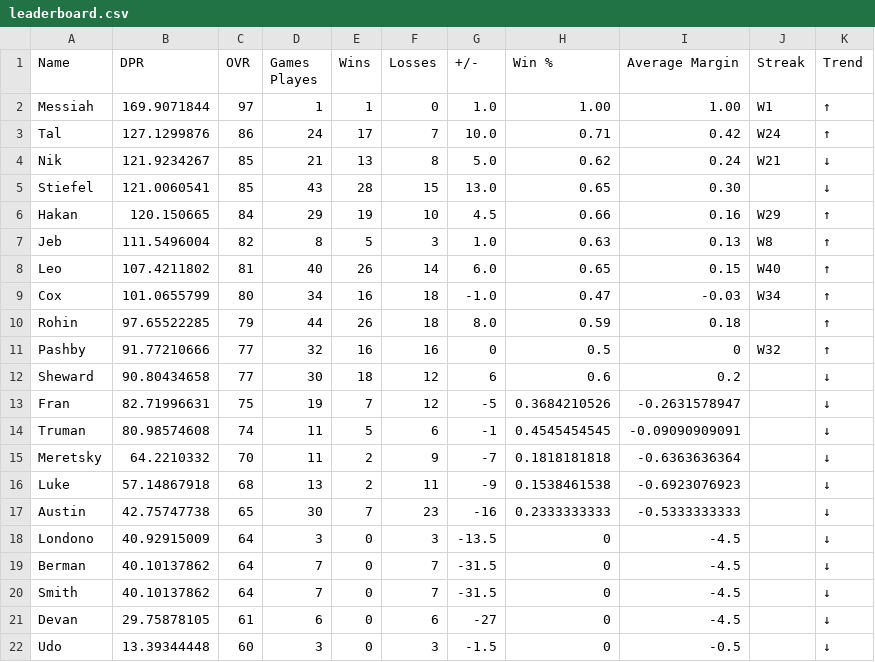
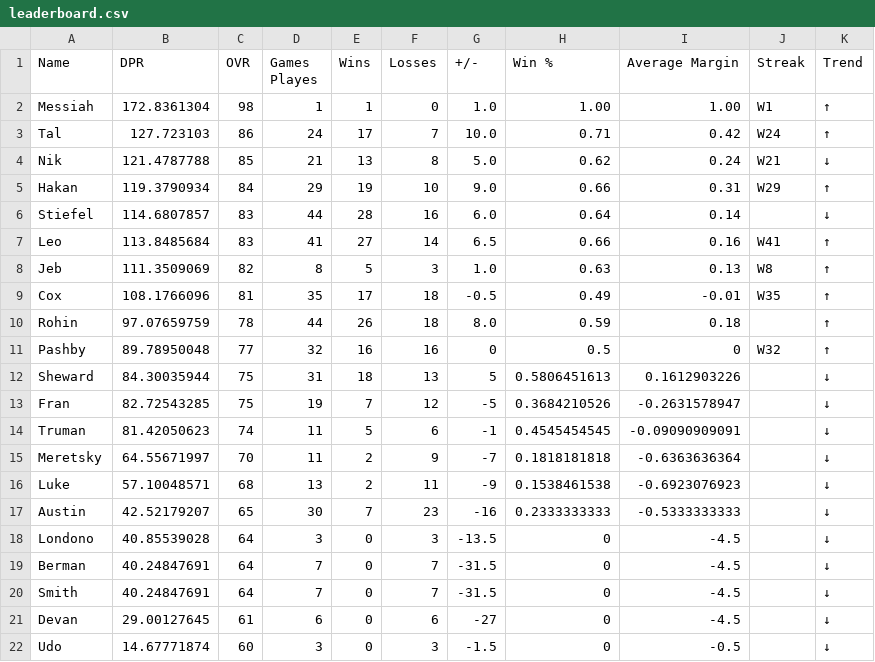
Before and after one commit to adamstiefel06/dpong-leaderboard, a CSV file: leaderboard.csv, drawn as a sheet.

```diff
--- a/leaderboard.csv
+++ b/leaderboard.csv
@@ -1,22 +1,22 @@
 Name,DPR,OVR,Games Playes,Wins,Losses,+/-,Win %,Average Margin,Streak,Trend
-Messiah,169.9071844,97,1,1,0,1.0,1.00,1.00,W1,↑
-Tal,127.1299876,86,24,17,7,10.0,0.71,0.42,W24,↑
-Nik,121.9234267,85,21,13,8,5.0,0.62,0.24,W21,↓
-Stiefel,121.0060541,85,43,28,15,13.0,0.65,0.30,,↓
-Hakan,120.150665,84,29,19,10,4.5,0.66,0.16,W29,↑
-Jeb,111.5496004,82,8,5,3,1.0,0.63,0.13,W8,↑
-Leo,107.4211802,81,40,26,14,6.0,0.65,0.15,W40,↑
-Cox,101.0655799,80,34,16,18,-1.0,0.47,-0.03,W34,↑
-Rohin,97.65522285,79,44,26,18,8.0,0.59,0.18,,↑
-Pashby,91.77210666,77,32,16,16,0,0.5,0,W32,↑
-Sheward,90.80434658,77,30,18,12,6,0.6,0.2,,↓
-Fran,82.71996631,75,19,7,12,-5,0.3684210526,-0.2631578947,,↓
-Truman,80.98574608,74,11,5,6,-1,0.4545454545,-0.09090909091,,↓
-Meretsky,64.2210332,70,11,2,9,-7,0.1818181818,-0.6363636364,,↓
-Luke,57.14867918,68,13,2,11,-9,0.1538461538,-0.6923076923,,↓
-Austin,42.75747738,65,30,7,23,-16,0.2333333333,-0.5333333333,,↓
-Londono,40.92915009,64,3,0,3,-13.5,0,-4.5,,↓
-Berman,40.10137862,64,7,0,7,-31.5,0,-4.5,,↓
-Smith,40.10137862,64,7,0,7,-31.5,0,-4.5,,↓
-Devan,29.75878105,61,6,0,6,-27,0,-4.5,,↓
-Udo,13.39344448,60,3,0,3,-1.5,0,-0.5,,↓
+Messiah,172.8361304,98,1,1,0,1.0,1.00,1.00,W1,↑
+Tal,127.723103,86,24,17,7,10.0,0.71,0.42,W24,↑
+Nik,121.4787788,85,21,13,8,5.0,0.62,0.24,W21,↓
+Hakan,119.3790934,84,29,19,10,9.0,0.66,0.31,W29,↑
+Stiefel,114.6807857,83,44,28,16,6.0,0.64,0.14,,↓
+Leo,113.8485684,83,41,27,14,6.5,0.66,0.16,W41,↑
+Jeb,111.3509069,82,8,5,3,1.0,0.63,0.13,W8,↑
+Cox,108.1766096,81,35,17,18,-0.5,0.49,-0.01,W35,↑
+Rohin,97.07659759,78,44,26,18,8.0,0.59,0.18,,↑
+Pashby,89.78950048,77,32,16,16,0,0.5,0,W32,↑
+Sheward,84.30035944,75,31,18,13,5,0.5806451613,0.1612903226,,↓
+Fran,82.72543285,75,19,7,12,-5,0.3684210526,-0.2631578947,,↓
+Truman,81.42050623,74,11,5,6,-1,0.4545454545,-0.09090909091,,↓
+Meretsky,64.55671997,70,11,2,9,-7,0.1818181818,-0.6363636364,,↓
+Luke,57.10048571,68,13,2,11,-9,0.1538461538,-0.6923076923,,↓
+Austin,42.52179207,65,30,7,23,-16,0.2333333333,-0.5333333333,,↓
+Londono,40.85539028,64,3,0,3,-13.5,0,-4.5,,↓
+Berman,40.24847691,64,7,0,7,-31.5,0,-4.5,,↓
+Smith,40.24847691,64,7,0,7,-31.5,0,-4.5,,↓
+Devan,29.00127645,61,6,0,6,-27,0,-4.5,,↓
+Udo,14.67771874,60,3,0,3,-1.5,0,-0.5,,↓
```
